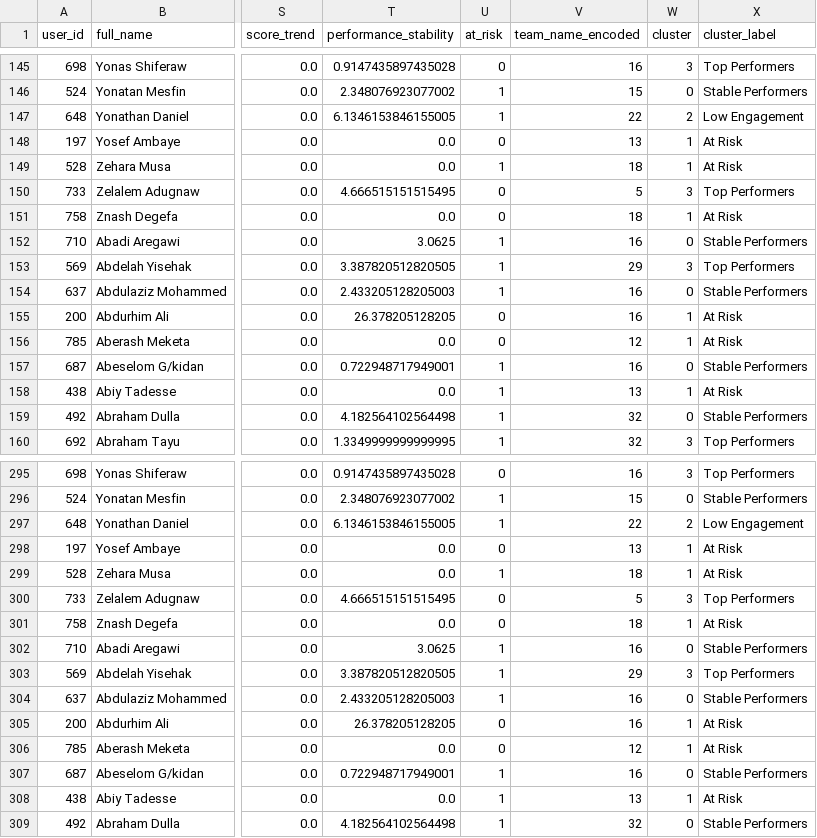
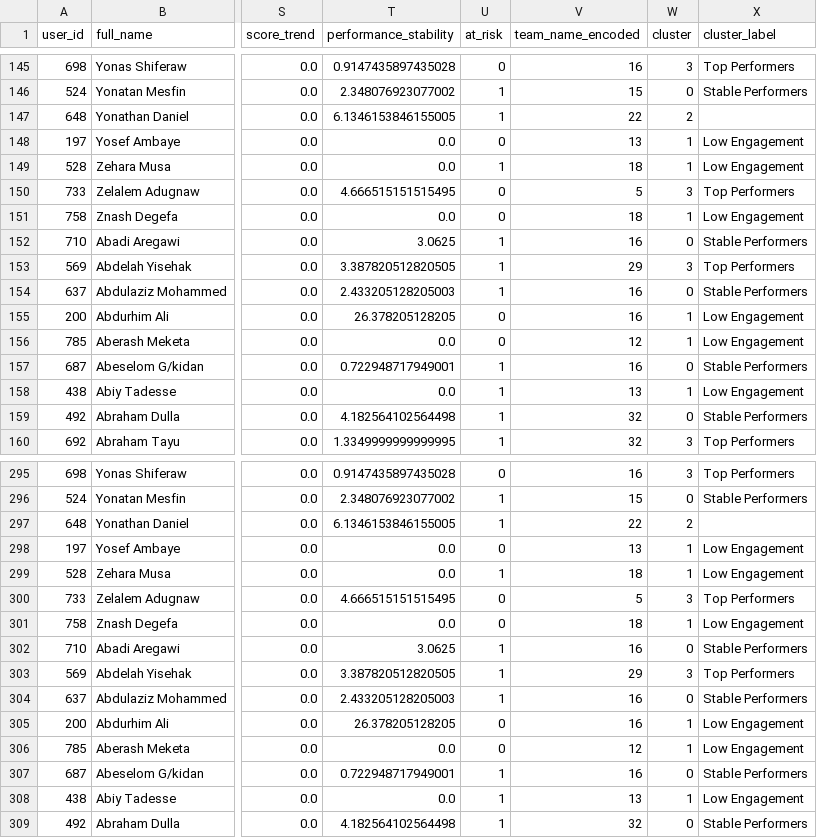
Before and after one commit to mikias1219/employee-performance, a CSV file: processed_data_with_clusters.csv, drawn as a sheet; only a part is shown, gaps mark what is left out; the diff covers the shown part only; the diff names each change by its address in the sheet, - before the commit and + after, or states it on an @@ line.

```diff
--- a/processed_data_with_clusters.csv
+++ b/processed_data_with_clusters.csv
-X147 (cluster_label): Low Engagement
+X147 (cluster_label): (empty)
-X148:X149 (cluster_label): At Risk
+X148:X149 (cluster_label): Low Engagement
-X151 (cluster_label): At Risk
+X151 (cluster_label): Low Engagement
-X155:X156 (cluster_label): At Risk
+X155:X156 (cluster_label): Low Engagement
-X158 (cluster_label): At Risk
+X158 (cluster_label): Low Engagement
-X297 (cluster_label): Low Engagement
+X297 (cluster_label): (empty)
-X298:X299 (cluster_label): At Risk
+X298:X299 (cluster_label): Low Engagement
-X301 (cluster_label): At Risk
+X301 (cluster_label): Low Engagement
-X305:X306 (cluster_label): At Risk
+X305:X306 (cluster_label): Low Engagement
-X308 (cluster_label): At Risk
+X308 (cluster_label): Low Engagement
```
Also changed, not shown: 89 edited cells elsewhere in this file, final_data.csv, 3 other files.
